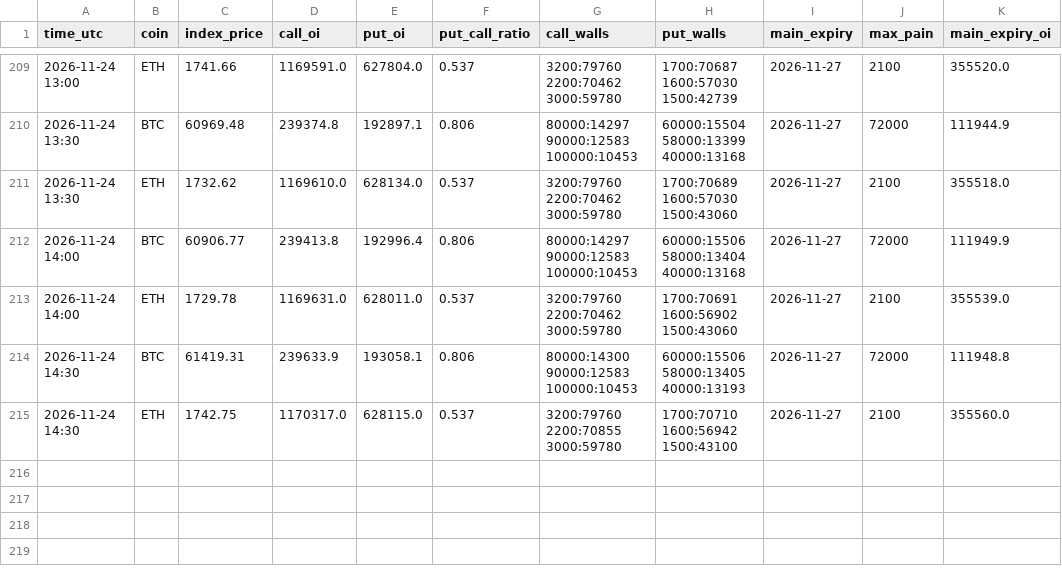
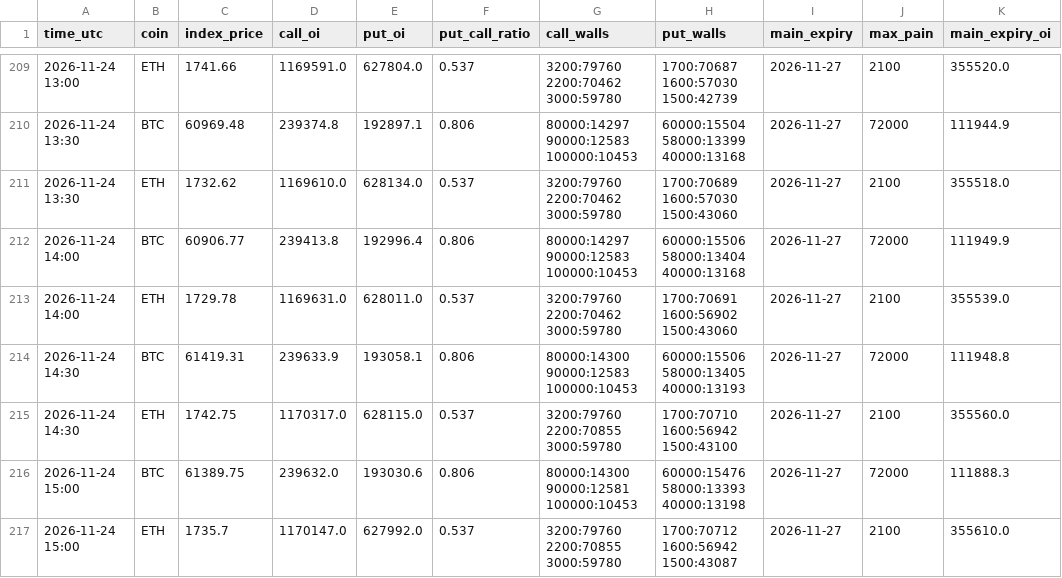
Before and after one commit to extraicy/btc-journal-data, a CSV file: data/collector/deribit_summary.csv, drawn as a sheet; only a part is shown, gaps mark what is left out; the diff names each change by its address in the sheet, - before the commit and + after, or states it on an @@ line.

```diff
--- a/data/collector/deribit_summary.csv
+++ b/data/collector/deribit_summary.csv
+row 216: 2026-11-24 15:00 | BTC | 61389.75 | 239632.0 | 193030.6 | 0.806 | 80000:14300 90000:12581 100000:10453 | 60000:15476 58000:13393 40000:13198 | 2026-11-27 | 72000 | 111888.3
+row 217: 2026-11-24 15:00 | ETH | 1735.7 | 1170147.0 | 627992.0 | 0.537 | 3200:79760 2200:70855 3000:59780 | 1700:70712 1600:56942 1500:43087 | 2026-11-27 | 2100 | 355610.0
```
Also changed, not shown: data/collector/hl_ctx_BTC_2026-11.csv, data/levels_core/2026-11-24.csv, 15 other files.
